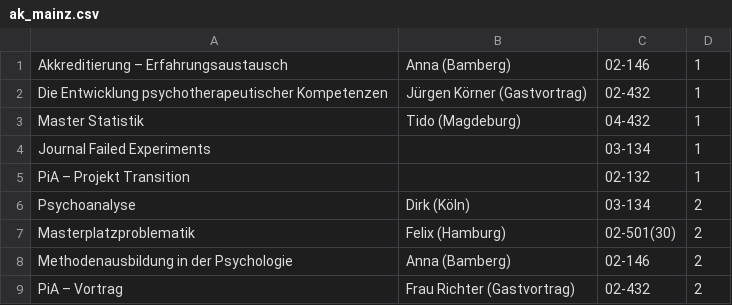
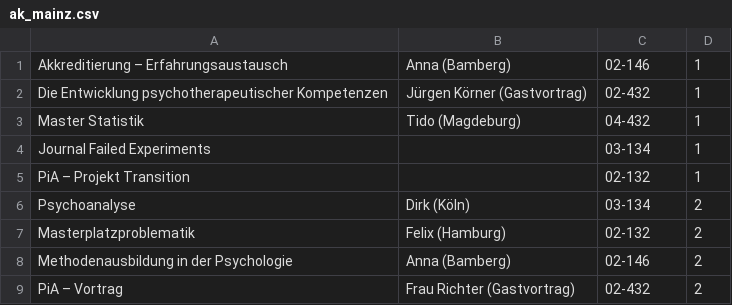
Before and after one commit to psyfako/psyfako-app, a CSV file: template/ak_mainz.csv, drawn as a sheet; only a part is shown.

```diff
--- a/template/ak_mainz.csv
+++ b/template/ak_mainz.csv
@@ -6,3 +6,3 @@ PiA – Projekt Transition		02-132	1
 Psychoanalyse	Dirk (Köln)	03-134	2	
-Masterplatzproblematik	Felix (Hamburg)	02-501(30)	2	
+Masterplatzproblematik	Felix (Hamburg)	02-132	2	
 Methodenausbildung in der Psychologie	Anna (Bamberg)	02-146	2	
```
Also changed, not shown: 1 other file.
